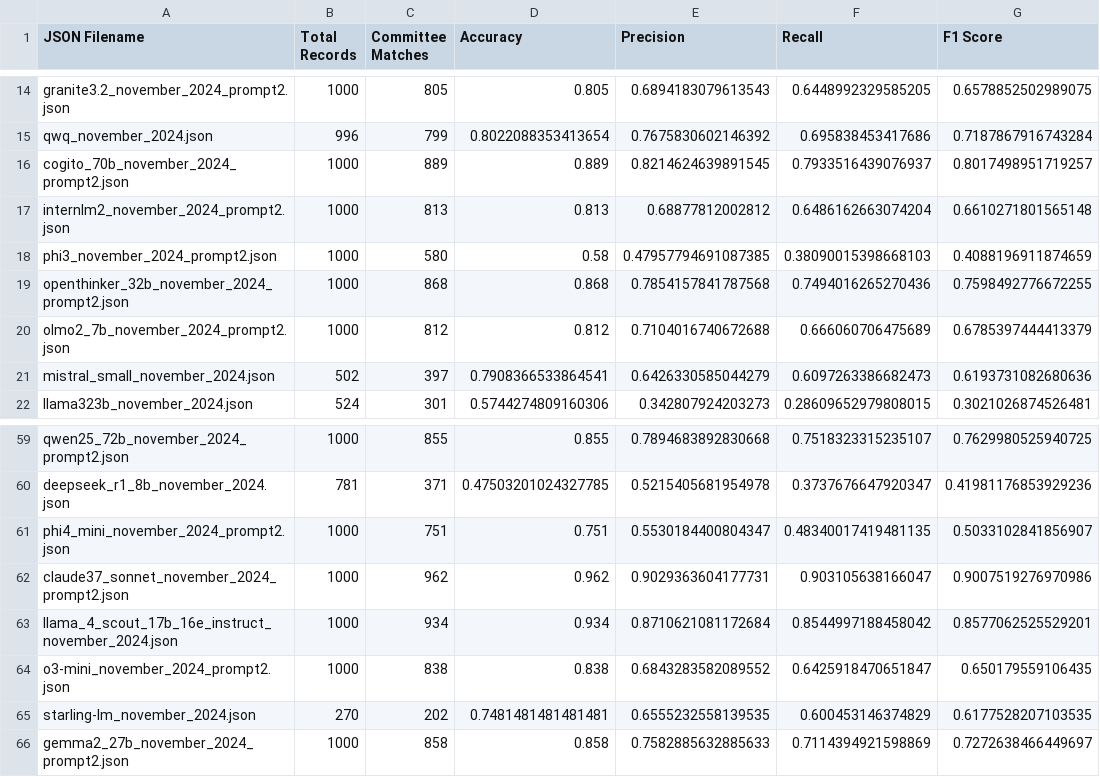
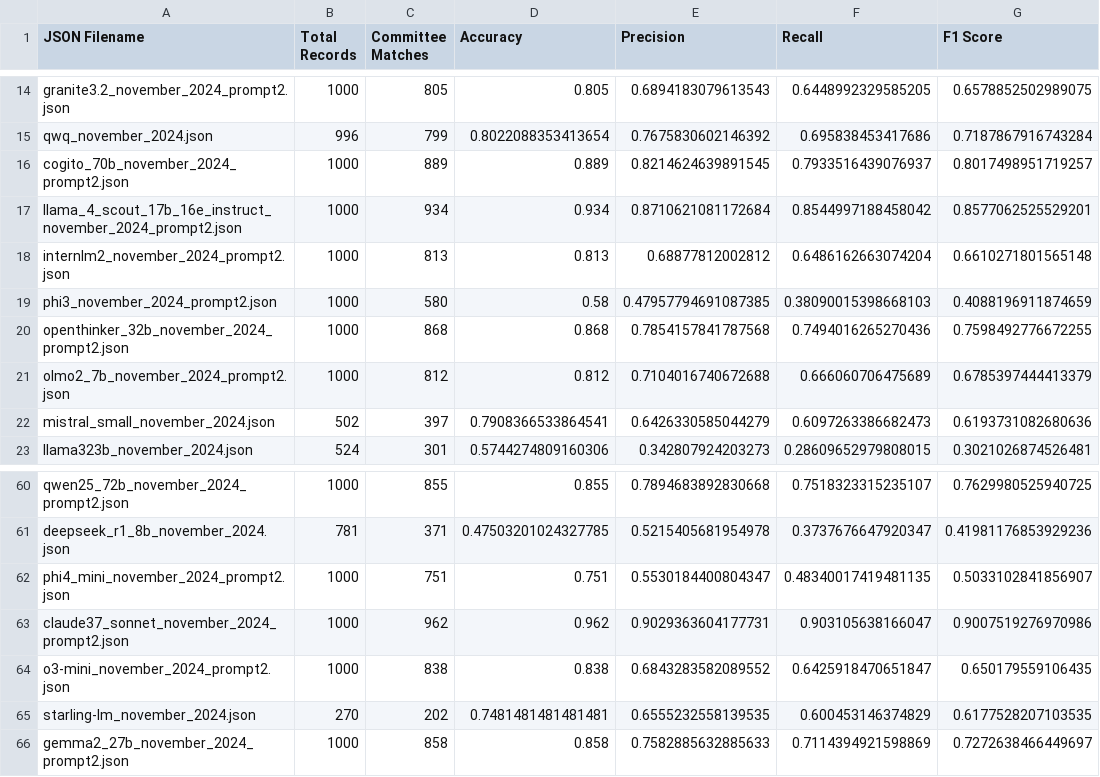
Before and after one commit to NHagar/LLM-Extraction-Challenge, a CSV file: fundraising-emails/summary_all_json.csv, drawn as a sheet; only a part is shown, gaps mark what is left out.

```diff
--- a/fundraising-emails/summary_all_json.csv
+++ b/fundraising-emails/summary_all_json.csv
@@ -16,2 +16,3 @@ qwq_november_2024.json,996,799,0.8022088353413654,0.7675830602146392,0.695838453
 cogito_70b_november_2024_prompt2.json,1000,889,0.889,0.8214624639891545,0.7933516439076937,0.8017498951719257
+llama_4_scout_17b_16e_instruct_november_2024_prompt2.json,1000,934,0.934,0.8710621081172684,0.8544997188458042,0.8577062525529201
 internlm2_november_2024_prompt2.json,1000,813,0.813,0.68877812002812,0.6486162663074204,0.6610271801565148
@@ -62,3 +63,2 @@ phi4_mini_november_2024_prompt2.json,1000,751,0.751,0.5530184400804347,0.4834001
 claude37_sonnet_november_2024_prompt2.json,1000,962,0.962,0.9029363604177731,0.903105638166047,0.9007519276970986
-llama_4_scout_17b_16e_instruct_november_2024.json,1000,934,0.934,0.8710621081172684,0.8544997188458042,0.8577062525529201
 o3-mini_november_2024_prompt2.json,1000,838,0.838,0.6843283582089552,0.6425918470651847,0.650179559106435
```
Also changed, not shown: fundraising-emails/evals/model_performance_summary.csv, 2 other files.
